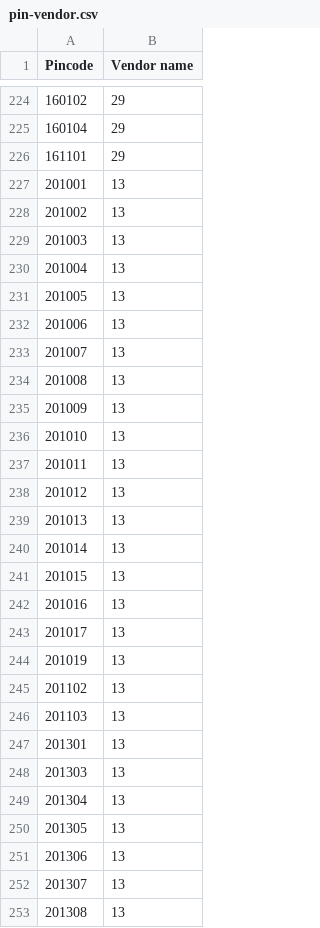
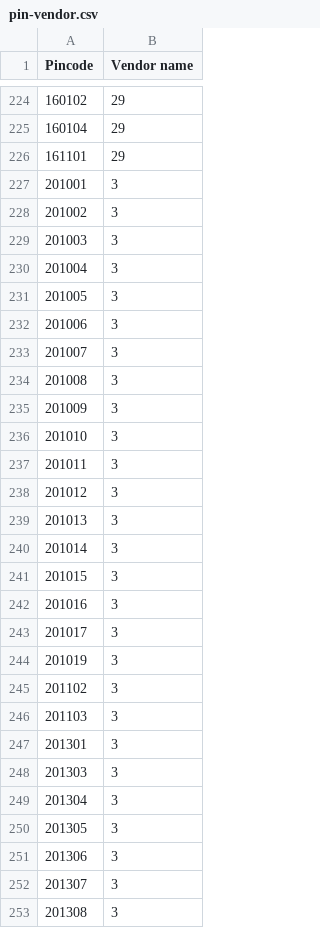
Before and after one commit to nancy-isearch/flavours_guru, a CSV file: system/data/pin-vendor.csv, drawn as a sheet; only a part is shown, gaps mark what is left out; the diff covers the shown part only.

```diff
--- a/system/data/pin-vendor.csv
+++ b/system/data/pin-vendor.csv
@@ -226,28 +226,28 @@ Pincode,Vendor name
 161101,29
-201001,13
-201002,13
-201003,13
-201004,13
-201005,13
-201006,13
-201007,13
-201008,13
-201009,13
-201010,13
-201011,13
-201012,13
-201013,13
-201014,13
-201015,13
-201016,13
-201017,13
-201019,13
-201102,13
-201103,13
-201301,13
-201303,13
-201304,13
-201305,13
-201306,13
-201307,13
-201308,13
+201001,3
+201002,3
+201003,3
+201004,3
+201005,3
+201006,3
+201007,3
+201008,3
+201009,3
+201010,3
+201011,3
+201012,3
+201013,3
+201014,3
+201015,3
+201016,3
+201017,3
+201019,3
+201102,3
+201103,3
+201301,3
+201303,3
+201304,3
+201305,3
+201306,3
+201307,3
+201308,3
```
Also changed, not shown: 24 edited cells elsewhere in this file, system/data/addons.csv, 13 other files.
